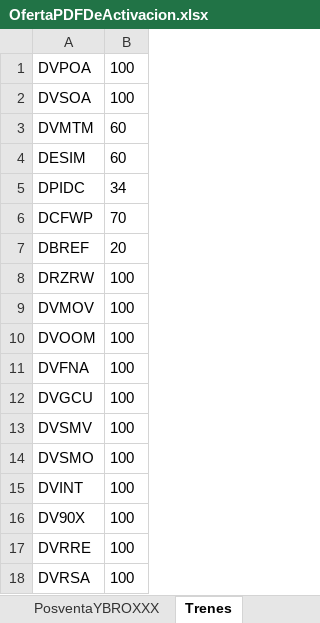
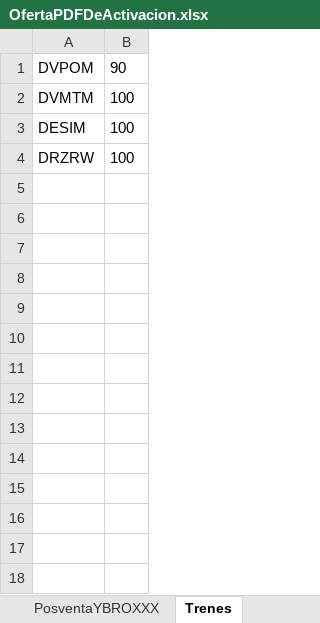
Before and after one commit to ahm22508/Automation_Oferta_And_Anexion_De_Cif_Cases, an Excel workbook: OfertaPDFDeActivacion.xlsx, sheet Trenes, drawn as a sheet; values as stored, in another font and other column widths than the file's, no borders; removed rows and columns are numbered as before the commit, all else as after; the diff names each change by its address in the sheet, - before the commit and + after, or states it on an @@ line.

```diff
--- a/OfertaPDFDeActivacion.xlsx (sheet Trenes)
+++ b/OfertaPDFDeActivacion.xlsx (sheet Trenes)
-row 1: DVPOA | 100
-row 2: DVSOA | 100
+row 1: DVPOM | 90
-B2:B3: 60
+B2:B3: 100
-row 5: DPIDC | 34
-row 6: DCFWP | 70
-row 7: DBREF | 20
-row 9: DVMOV | 100
-row 10: DVOOM | 100
-row 11: DVFNA | 100
-row 12: DVGCU | 100
-row 13: DVSMV | 100
-row 14: DVSMO | 100
-row 15: DVINT | 100
-row 16: DV90X | 100
-row 17: DVRRE | 100
-row 18: DVRSA | 100
```
Also changed, not shown: sheet Minutos, sheet Descuentos, sheet PosventaYBROXXX, 3 other files.
